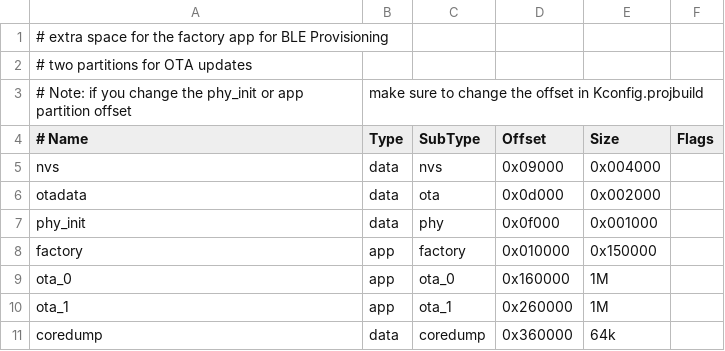
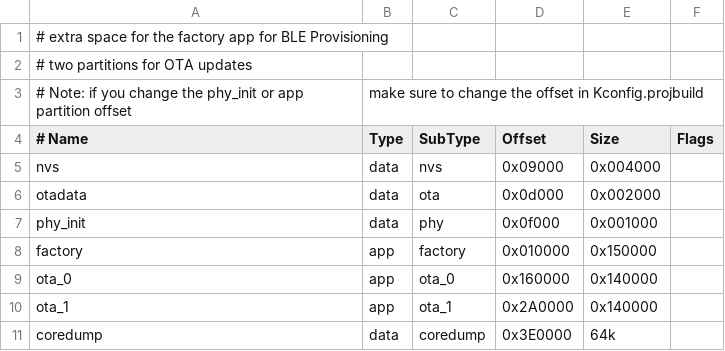
Before and after one commit to cvonk/OPNpool, a CSV file: interface/partitions.csv, drawn as a sheet.

```diff
--- a/interface/partitions.csv
+++ b/interface/partitions.csv
@@ -8,4 +8,4 @@ phy_init, data, phy,      0x0f000,  0x001000,
 factory,  app,  factory,  0x010000, 0x150000,
-ota_0,    app,  ota_0,    0x160000, 1M,
-ota_1,    app,  ota_1,    0x260000, 1M,
-coredump, data, coredump, 0x360000, 64k
+ota_0,    app,  ota_0,    0x160000, 0x140000,
+ota_1,    app,  ota_1,    0x2A0000, 0x140000,
+coredump, data, coredump, 0x3E0000, 64k
```
Also changed, not shown: 3 other files.
